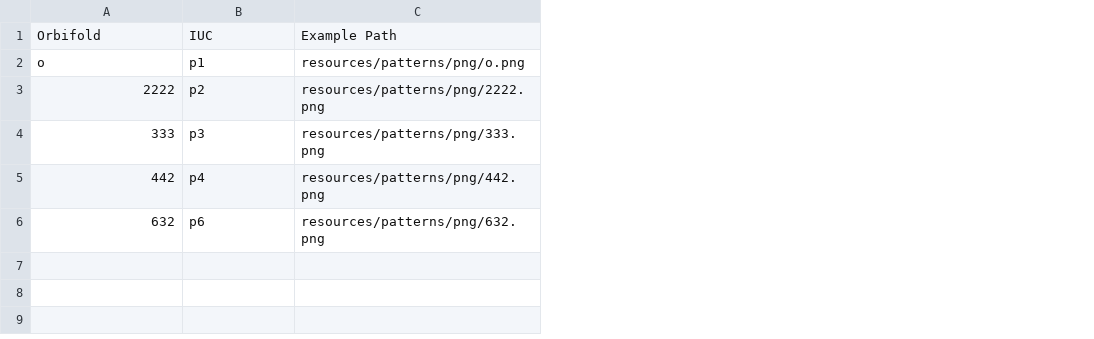
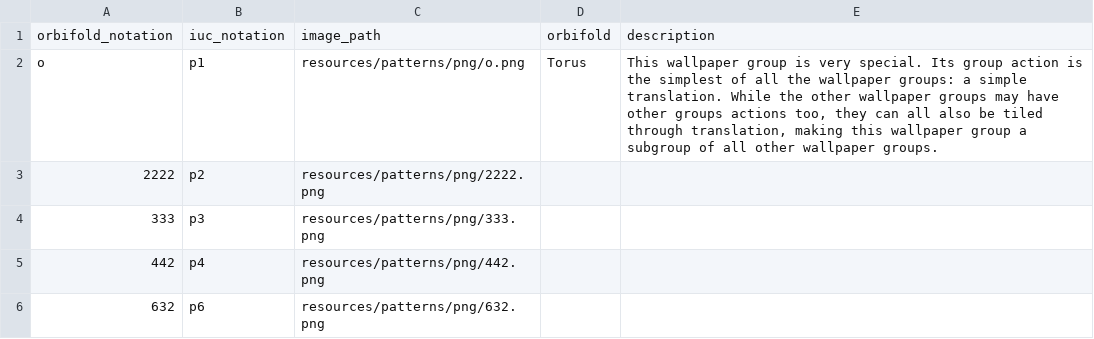
Before and after one commit to DamianJLin/Mural, a CSV file: resources/wallpaper_groups_data/true_blue_data.csv, drawn as a sheet; removed rows and columns are numbered as before the commit, all else as after; the diff names each change by its address in the sheet, - before the commit and + after, or states it on an @@ line.

Commit message:
Renamed wallpaper.py to wallpaper_menu.py and moved widgets relevant to individual wallpaper screens to new file wallpaper_screen.py.
Added initial properties of each wallpaper group to wallpaper screens.

```diff
--- a/resources/wallpaper_groups_data/true_blue_data.csv
+++ b/resources/wallpaper_groups_data/true_blue_data.csv
+column D, row 2: Torus
+column E, row 2: This wallpaper group is very special. Its group action is the simplest of all the wallpaper groups: a simple translation. While the other wallpaper groups may have other groups actions too, they can all also be tiled through translation, making this wallpaper group a subgroup of all other wallpaper groups.
-row 1: Orbifold | IUC | Example Path
+row 1: orbifold_notation | iuc_notation | image_path | orbifold | description
```
Also changed, not shown: resources/wallpaper_groups_data/hybrid_data.csv, resources/wallpaper_groups_data/reflecting_red_data.csv, 3 other files.
